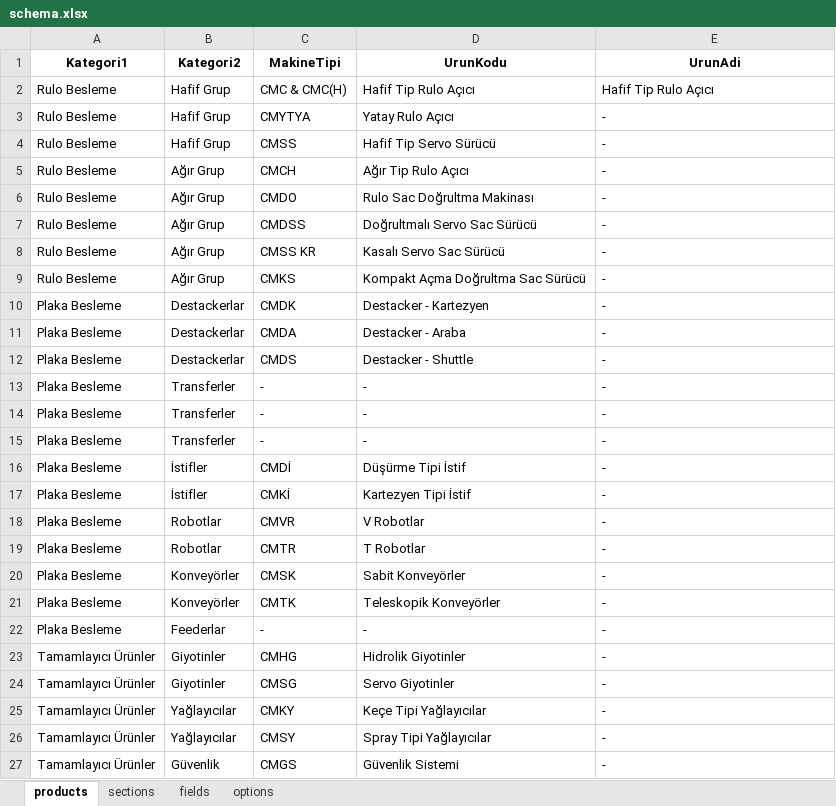
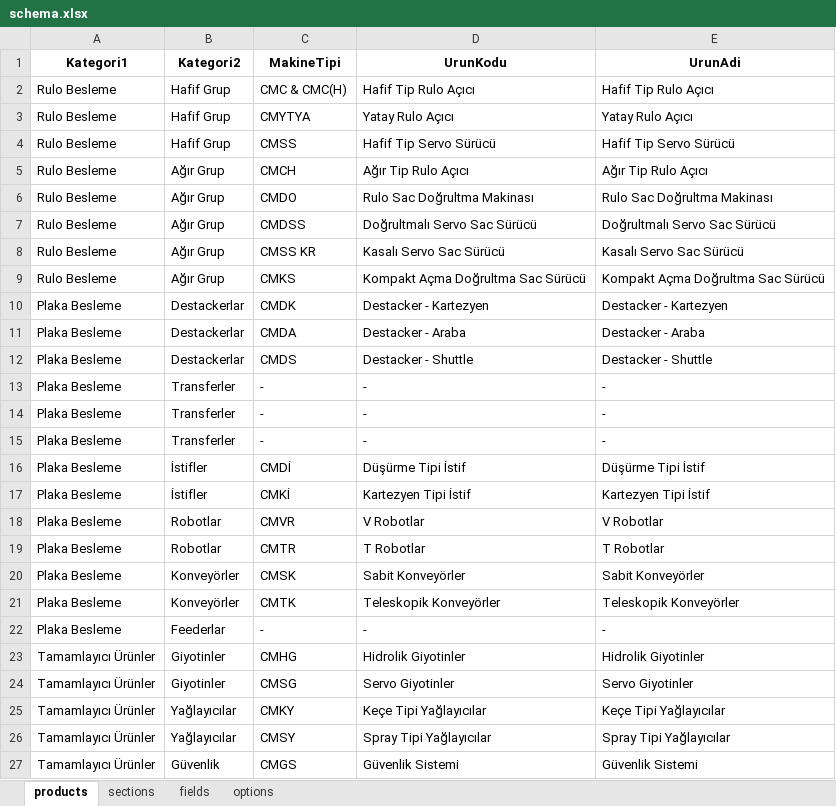
Before and after one commit to hsnylmz1837/uzun_kod_olustur_v19_patch2, an Excel workbook: data/schema.xlsx, sheet products, drawn as a sheet; values as stored, in another font and other column widths than the file's, no borders; the diff names each change by its address in the sheet, - before the commit and + after, or states it on an @@ line.

Commit message:
Add files via upload

```diff
--- a/data/schema.xlsx (sheet products)
+++ b/data/schema.xlsx (sheet products)
-E3 (UrunAdi): -
+E3 (UrunAdi): Yatay Rulo Açıcı
-E4 (UrunAdi): -
+E4 (UrunAdi): Hafif Tip Servo Sürücü
-E5 (UrunAdi): -
+E5 (UrunAdi): Ağır Tip Rulo Açıcı
-E6 (UrunAdi): -
+E6 (UrunAdi): Rulo Sac Doğrultma Makinası
-E7 (UrunAdi): -
+E7 (UrunAdi): Doğrultmalı Servo Sac Sürücü
-E8 (UrunAdi): -
+E8 (UrunAdi): Kasalı Servo Sac Sürücü
-E9 (UrunAdi): -
+E9 (UrunAdi): Kompakt Açma Doğrultma Sac Sürücü
-E10 (UrunAdi): -
+E10 (UrunAdi): Destacker - Kartezyen
-E11 (UrunAdi): -
+E11 (UrunAdi): Destacker - Araba
-E12 (UrunAdi): -
+E12 (UrunAdi): Destacker - Shuttle
-E16 (UrunAdi): -
+E16 (UrunAdi): Düşürme Tipi İstif
-E17 (UrunAdi): -
+E17 (UrunAdi): Kartezyen Tipi İstif
-E18 (UrunAdi): -
+E18 (UrunAdi): V Robotlar
-E19 (UrunAdi): -
+E19 (UrunAdi): T Robotlar
-E20 (UrunAdi): -
+E20 (UrunAdi): Sabit Konveyörler
-E21 (UrunAdi): -
+E21 (UrunAdi): Teleskopik Konveyörler
-E23 (UrunAdi): -
+E23 (UrunAdi): Hidrolik Giyotinler
-E24 (UrunAdi): -
+E24 (UrunAdi): Servo Giyotinler
-E25 (UrunAdi): -
+E25 (UrunAdi): Keçe Tipi Yağlayıcılar
-E26 (UrunAdi): -
+E26 (UrunAdi): Spray Tipi Yağlayıcılar
-E27 (UrunAdi): -
+E27 (UrunAdi): Güvenlik Sistemi
```
